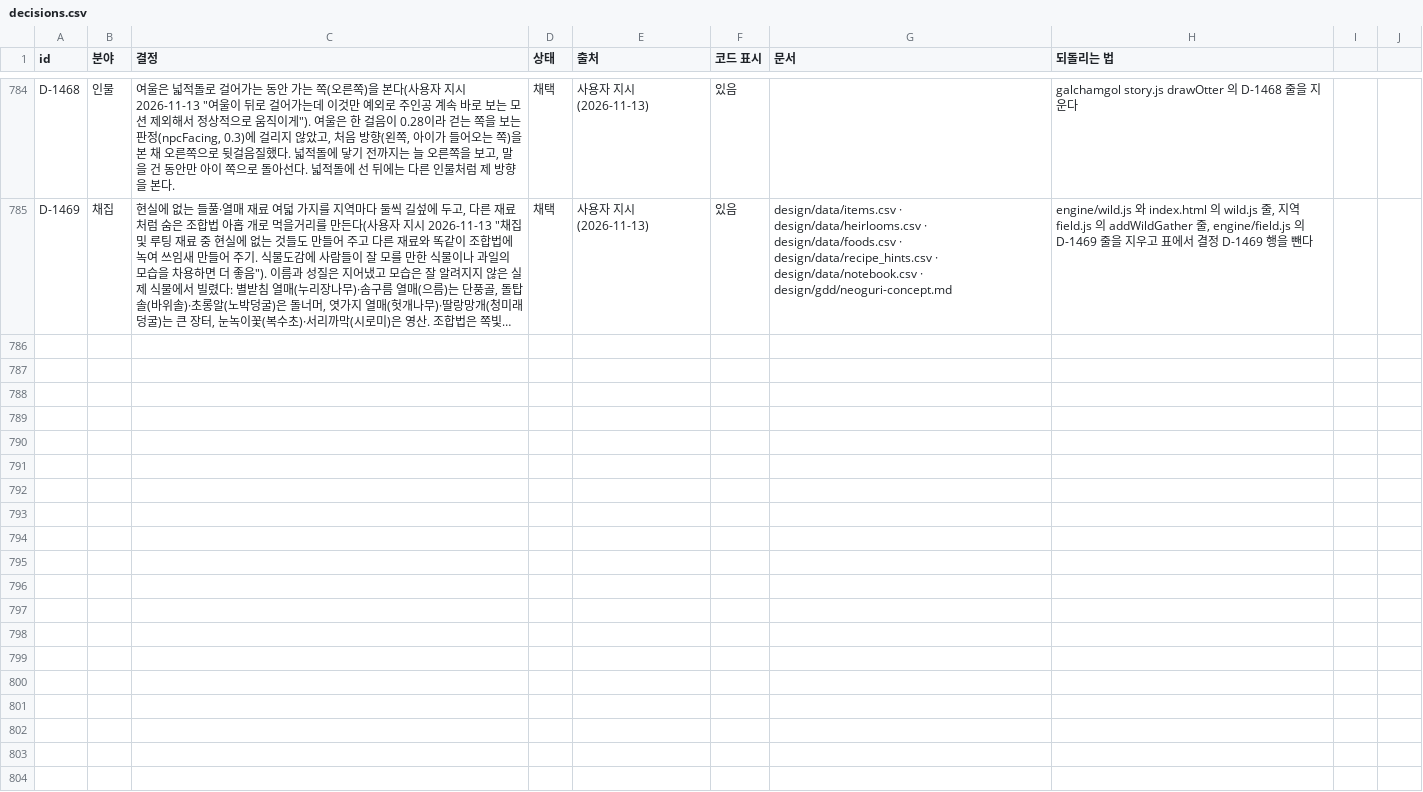
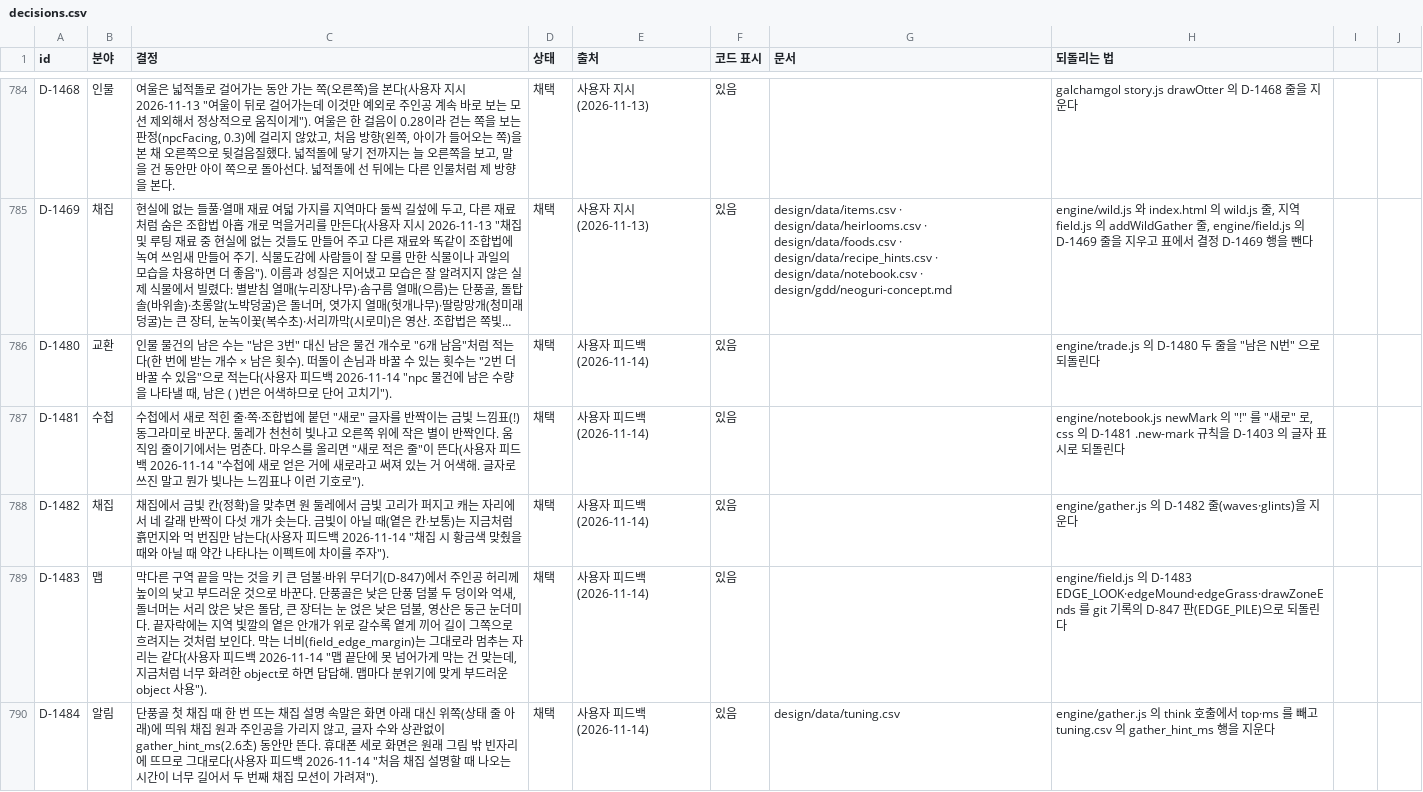
Before and after one commit to MATTTTJ/PACKOON, a CSV file: design/data/decisions.csv, drawn as a sheet; only a part is shown, gaps mark what is left out; long unchanged cells end in …; the diff names each change by its address in the sheet, - before the commit and + after, or states it on an @@ line.

```diff
--- a/design/data/decisions.csv
+++ b/design/data/decisions.csv
+row 786: D-1480 | 교환 | 인물 물건의 남은 수는 "남은 3번" 대신 남은 물건 개수로 "6개 남음"처럼 적는다(한 번에 받는 개수 × 남은 횟수). 떠돌이 손님과 바꿀 수 있는 횟수는 "2번 더 바꿀 수 있음"으로 적는다(사용자 피드백 2026-11-14 "npc 물건에 남은 수량을 나타낼 때, 남은 ( )번은 어색하므로 단어 고치기"). | 채택 | 사용자 피드백(2026-11-14) | 있음 |  | engine/trade.js 의 D-1480 두 줄을 "남은 N번" 으로 되돌린다
+row 787: D-1481 | 수첩 | 수첩에서 새로 적힌 줄·쪽·조합법에 붙던 "새로" 글자를 반짝이는 금빛 느낌표(!) 동그라미로 바꾼다. 둘레가 천천히 빛나고 오른쪽 위에 작은 별이 반짝인다. 움직임 줄이기에서는 멈춘다. 마우스를 올리면 "새로 적은 줄"이 뜬다(사용자 피드백 2026-11-14 "수첩에 새로 얻은 거에 새로라고 써져 있는 거 어색해. 글자로 쓰진 말고 뭔가 빛나는 느낌표나 이런 기호로"). | 채택 | 사용자 피드백(2026-11-14) | 있음 |  | engine/notebook.js newMark 의 "!" 를 "새로" 로, css 의 D-1481 .new-mark 규칙을 D-1403 의 글자 표시로 되돌린다
+row 788: D-1482 | 채집 | 채집에서 금빛 칸(정확)을 맞추면 원 둘레에서 금빛 고리가 퍼지고 캐는 자리에서 네 갈래 반짝이 다섯 개가 솟는다. 금빛이 아닐 때(옅은 칸·보통)는 지금처럼 흙먼지와 먹 번짐만 남는다(사용자 피드백 2026-11-14 "채집 시 황금색 맞췄을 때와 아닐 때 약간 나타나는 이펙트에 차이를 주자"). | 채택 | 사용자 피드백(2026-11-14) | 있음 |  | engine/gather.js 의 D-1482 줄(waves·glints)을 지운다
+row 789: D-1483 | 맵 | 막다른 구역 끝을 막는 것을 키 큰 덤불·바위 무더기(D-847)에서 주인공 허리께 높이의 낮고 부드러운 것으로 바꾼다. 단풍골은 낮은 단풍 덤불 두 덩이와 억새, 돌너머는 서리 앉은 낮은 돌담, 큰 장터는 눈 얹은 낮은 덤불, 영산은 둥근 눈더미다. 끝자락에는 지역 빛깔의 옅은 안개가 위로 갈수록 옅게 끼어 길이 그쪽으로 흐려지는 것처럼 보인다. 막는 너비(field_edge_margin)는 그대로라 멈추는 자리는 같다(사용자 피드백 2026-11-14 "맵 끝단에 못 넘어가게 막는 건 맞는데, 지금처럼 너무 화려한 object로 하면 답답해. 맵마다 분위기에 맞게 부드러운 object 사용"). | 채택 | 사용자 피드백(2026-11-14) | 있음 |  | engine/field.js 의 D-1483 EDGE_LOOK·edgeMound·edgeGrass·drawZoneEnds 를 git 기록의 D-847 판(EDGE_PILE)으로 되돌린다
+row 790: D-1484 | 알림 | 단풍골 첫 채집 때 한 번 뜨는 채집 설명 속말은 화면 아래 대신 위쪽(상태 줄 아래)에 띄워 채집 원과 주인공을 가리지 않고, 글자 수와 상관없이 gather_hint_ms(2.6초) 동안만 뜬다. 휴대폰 세로 화면은 원래 그림 밖 빈자리에 뜨므로 그대로다(사용자 피드백 2026-11-14 "처음 채집 설명할 때 나오는 시간이 너무 길어서 두 번째 채집 모션이 가려져"). | 채택 | 사용자 피드백(2026-11-14) | 있음 | design/data/tuning.csv | engine/gather.js 의 think 호출에서 top·ms 를 빼고 tuning.csv 의 gather_hint_ms 행을 지운다
```
Also changed, not shown: design/data/tuning.csv, 6 other files.
